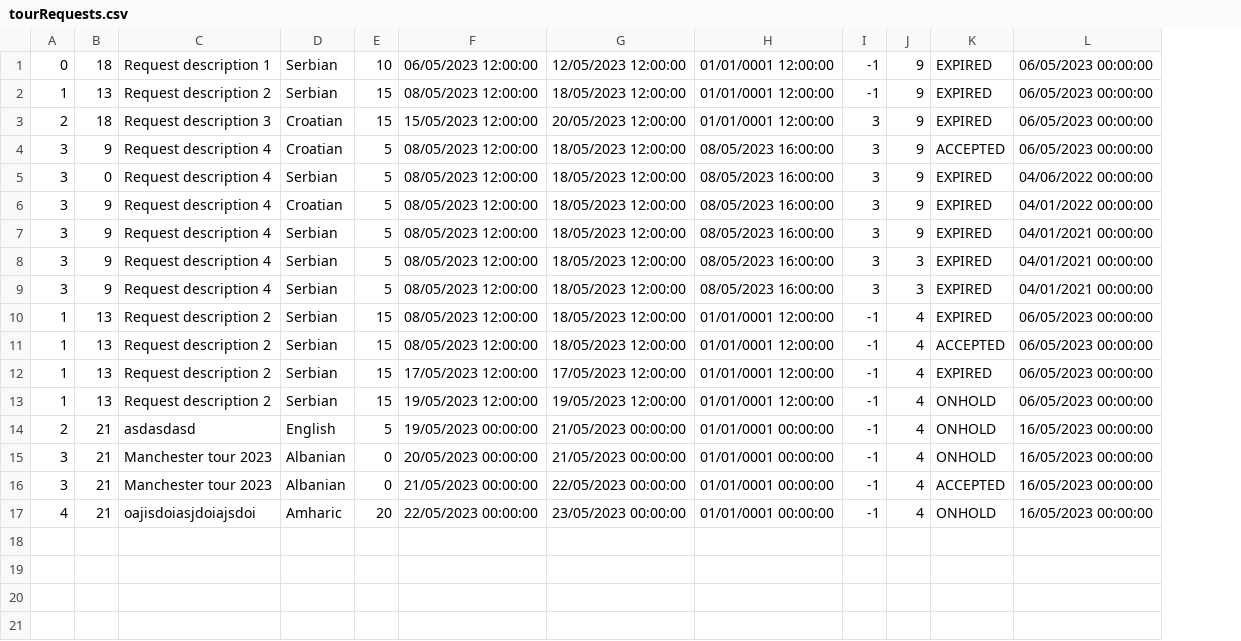
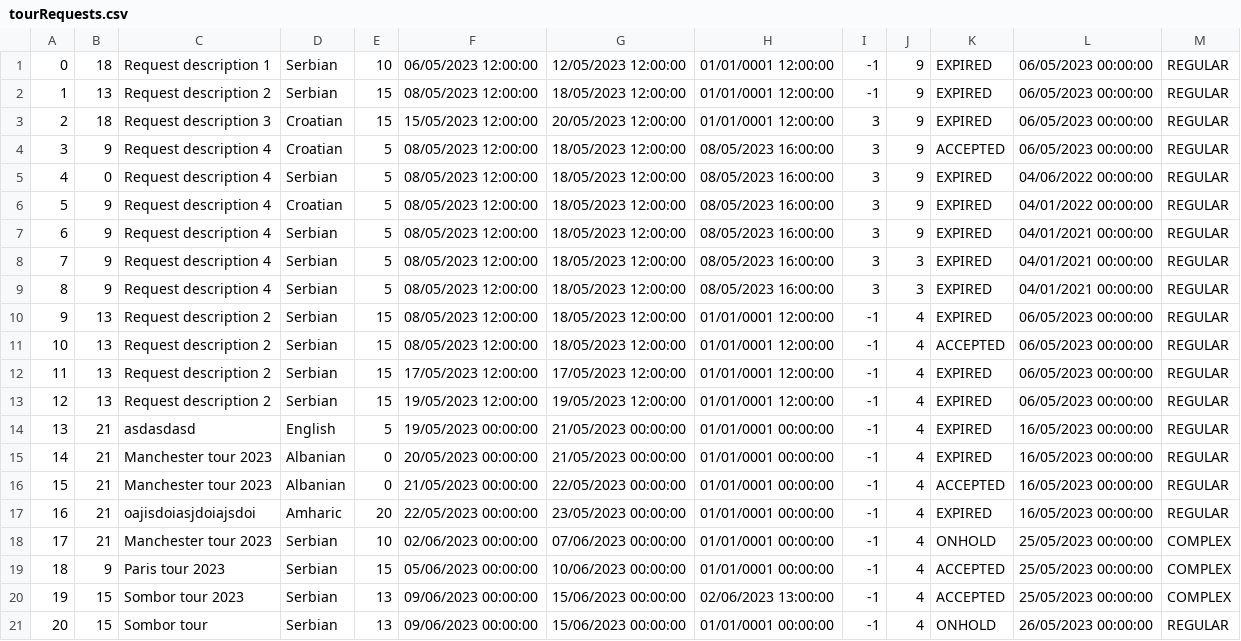
Before and after one commit to lazarristic023/SIMS_GroupD, a CSV file: Project/Project/Resources/Data/tourRequests.csv, drawn as a sheet; the diff names each change by its address in the sheet, - before the commit and + after, or states it on an @@ line.

Commit message:
Accept complex tour feature completed

```diff
--- a/Project/Project/Resources/Data/tourRequests.csv
+++ b/Project/Project/Resources/Data/tourRequests.csv
+column M, rows 1-17: all REGULAR
-A5: 3
+A5: 4
-A6: 3
+A6: 5
-A7: 3
+A7: 6
-A8: 3
+A8: 7
-A9: 3
+A9: 8
-A10: 1
+A10: 9
-A11: 1
+A11: 10
-A12: 1
+A12: 11
-A13: 1
+A13: 12
-K13:K15: ONHOLD
+K13:K15: EXPIRED
-A14: 2
+A14: 13
-A15: 3
+A15: 14
-A16: 3
+A16: 15
-A17: 4
+A17: 16
-K17: ONHOLD
+K17: EXPIRED
+row 18: 17 | 21 | Manchester tour 2023 | Serbian | 10 | 02/06/2023 00:00:00 | 07/06/2023 00:00:00 | 01/01/0001 00:00:00 | -1 | 4 | ONHOLD | 25/05/2023 00:00:00 | COMPLEX
+row 19: 18 | 9 | Paris tour 2023 | Serbian | 15 | 05/06/2023 00:00:00 | 10/06/2023 00:00:00 | 01/01/0001 00:00:00 | -1 | 4 | ACCEPTED | 25/05/2023 00:00:00 | COMPLEX
+row 20: 19 | 15 | Sombor tour 2023 | Serbian | 13 | 09/06/2023 00:00:00 | 15/06/2023 00:00:00 | 02/06/2023 13:00:00 | -1 | 4 | ACCEPTED | 25/05/2023 00:00:00 | COMPLEX
+row 21: 20 | 15 | Sombor tour | Serbian | 13 | 09/06/2023 00:00:00 | 15/06/2023 00:00:00 | 01/01/0001 00:00:00 | -1 | 4 | ONHOLD | 26/05/2023 00:00:00 | REGULAR
```
Also changed, not shown: Project/Project/Resources/Data/appointment.csv, 23 other files.
